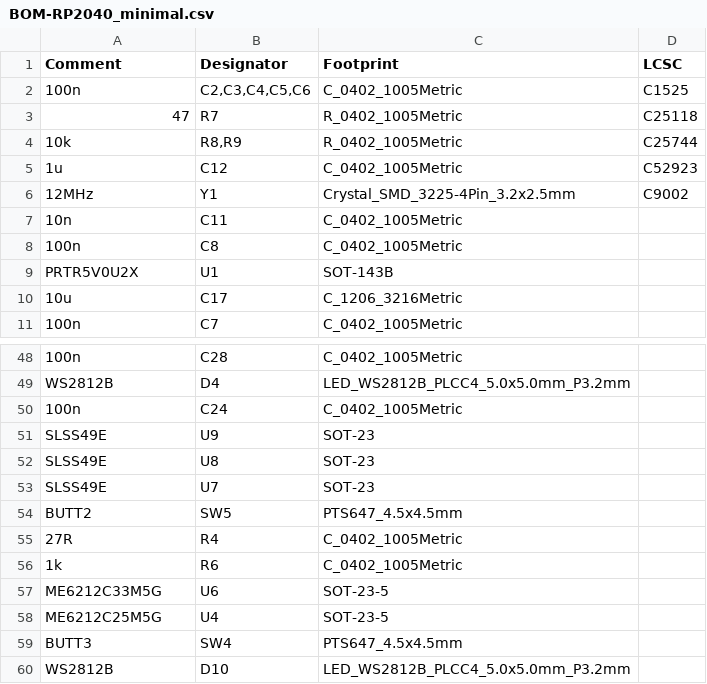
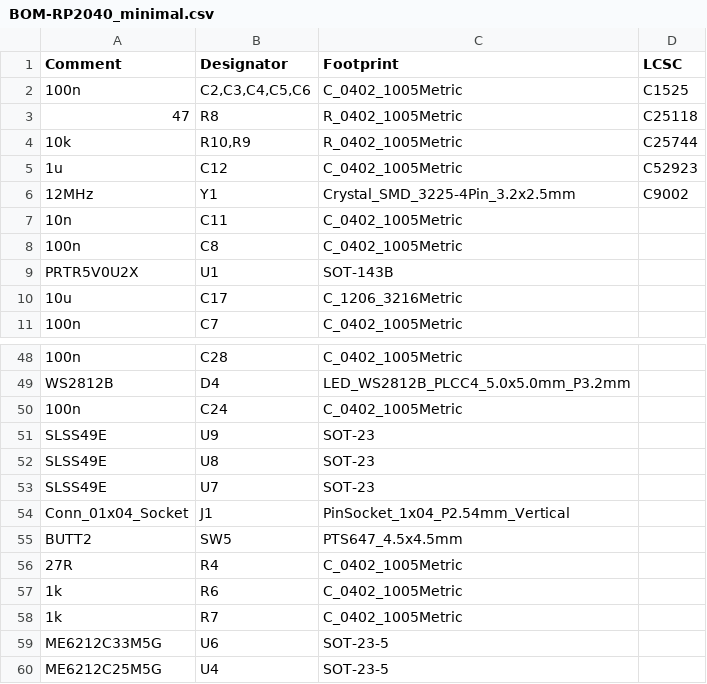
Before and after one commit to gamaPhy/Freedom, a CSV file: first_keeb/Electrical/v1/rp2040/jlcpcb/production_files/BOM-RP2040_minimal.csv, drawn as a sheet; only a part is shown, gaps mark what is left out; the shorter side is filled out with more unchanged rows.

```diff
--- a/first_keeb/Electrical/v1/rp2040/jlcpcb/production_files/BOM-RP2040_minimal.csv
+++ b/first_keeb/Electrical/v1/rp2040/jlcpcb/production_files/BOM-RP2040_minimal.csv
@@ -2,4 +2,4 @@ Comment,Designator,Footprint,LCSC
 100n,"C2,C3,C4,C5,C6",C_0402_1005Metric,C1525
-47,R7,R_0402_1005Metric,C25118
-10k,"R8,R9",R_0402_1005Metric,C25744
+47,R8,R_0402_1005Metric,C25118
+10k,"R10,R9",R_0402_1005Metric,C25744
 1u,C12,C_0402_1005Metric,C52923
@@ -53,2 +53,3 @@ SLSS49E,U8,SOT-23,
 SLSS49E,U7,SOT-23,
+Conn_01x04_Socket,J1,PinSocket_1x04_P2.54mm_Vertical,
 BUTT2,SW5,PTS647_4.5x4.5mm,
@@ -56,2 +57,3 @@ BUTT2,SW5,PTS647_4.5x4.5mm,
 1k,R6,C_0402_1005Metric,
+1k,R7,C_0402_1005Metric,
 ME6212C33M5G,U6,SOT-23-5,
```
Also changed, not shown: first_keeb/Electrical/v1/rp2040/jlcpcb/production_files/CPL-RP2040_minimal.csv, 37 other files.
